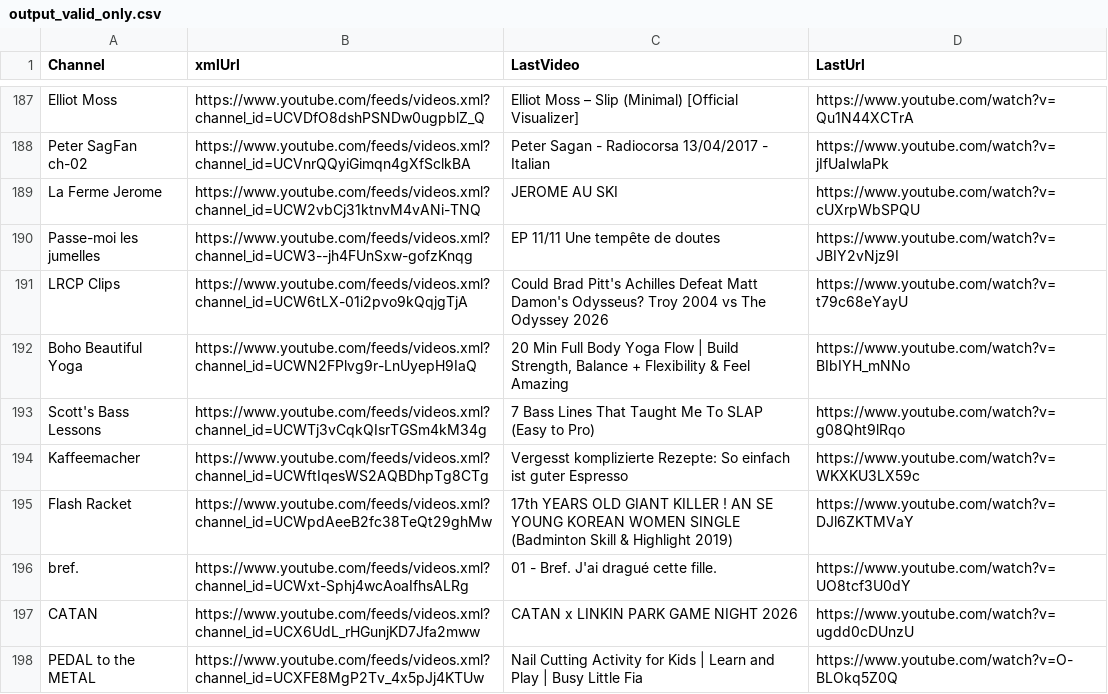
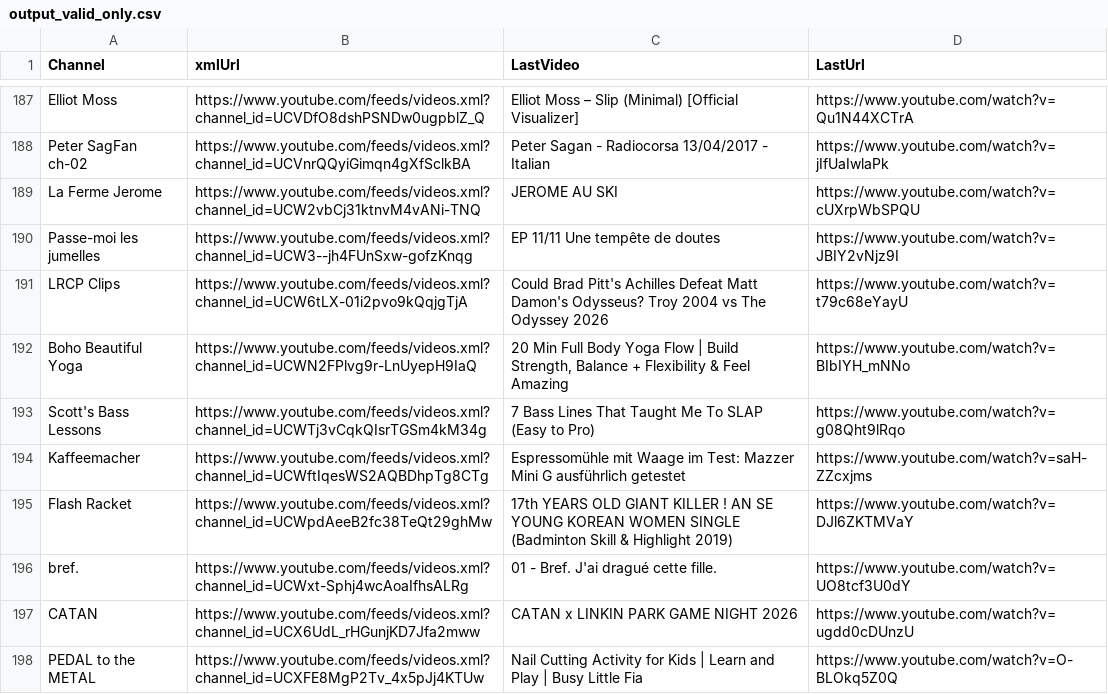
Before and after one commit to MaximeHoldener/check_videos, a CSV file: output_valid_only.csv, drawn as a sheet; only a part is shown, gaps mark what is left out; the diff covers the shown part only.

```diff
--- a/output_valid_only.csv
+++ b/output_valid_only.csv
@@ -193,3 +193,3 @@ Boho Beautiful Yoga,https://www.youtube.com/feeds/videos.xml?channel_id=UCWN2FPl
 Scott's Bass Lessons,https://www.youtube.com/feeds/videos.xml?channel_id=UCWTj3vCqkQIsrTGSm4kM34g,7 Bass Lines That Taught Me To SLAP (Easy to Pro),https://www.youtube.com/watch?v=g08Qht9lRqo
-Kaffeemacher,https://www.youtube.com/feeds/videos.xml?channel_id=UCWftIqesWS2AQBDhpTg8CTg,Vergesst komplizierte Rezepte: So einfach ist guter Espresso,https://www.youtube.com/watch?v=WKXKU3LX59c
+Kaffeemacher,https://www.youtube.com/feeds/videos.xml?channel_id=UCWftIqesWS2AQBDhpTg8CTg,Espressomühle mit Waage im Test: Mazzer Mini G ausführlich getestet,https://www.youtube.com/watch?v=saH-ZZcxjms
 Flash Racket,https://www.youtube.com/feeds/videos.xml?channel_id=UCWpdAeeB2fc38TeQt29ghMw,17th YEARS OLD GIANT KILLER ! AN SE YOUNG KOREAN WOMEN SINGLE (Badminton Skill & Highlight 2019),https://www.youtube.com/watch?v=DJl6ZKTMVaY
```
Also changed, not shown: 70 edited cells elsewhere in this file, 1 other file.
